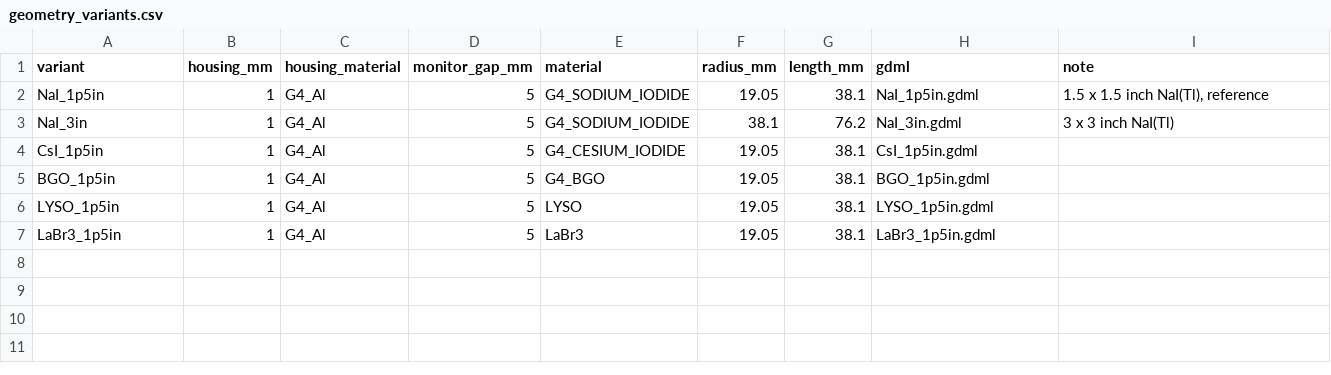
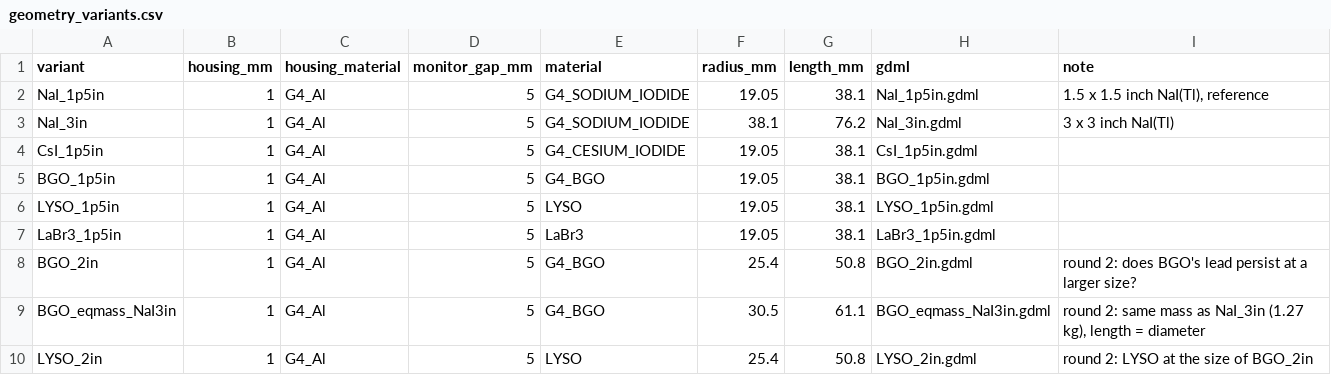
Before and after one commit to KeithSloan/GDML_Design_Variations, a CSV file: studies/detector/geometry_variants.csv, drawn as a sheet.

```diff
--- a/studies/detector/geometry_variants.csv
+++ b/studies/detector/geometry_variants.csv
@@ -7 +7,4 @@ LYSO_1p5in,1,G4_Al,5,LYSO,19.05,38.1,LYSO_1p5in.gdml,
 LaBr3_1p5in,1,G4_Al,5,LaBr3,19.05,38.1,LaBr3_1p5in.gdml,
+BGO_2in,1,G4_Al,5,G4_BGO,25.4,50.8,BGO_2in.gdml,round 2: does BGO's lead persist at a larger size?
+BGO_eqmass_NaI3in,1,G4_Al,5,G4_BGO,30.5,61.1,BGO_eqmass_NaI3in.gdml,"round 2: same mass as NaI_3in (1.27 kg), length = diameter"
+LYSO_2in,1,G4_Al,5,LYSO,25.4,50.8,LYSO_2in.gdml,round 2: LYSO at the size of BGO_2in
```
Also changed, not shown: studies/calorimeter/geometry_variants.csv, studies/calorimeter/physics_variants.csv, 13 other files.
